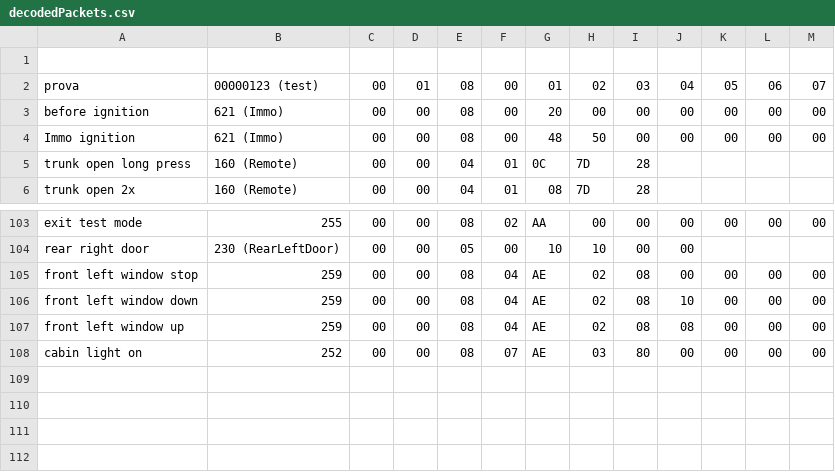
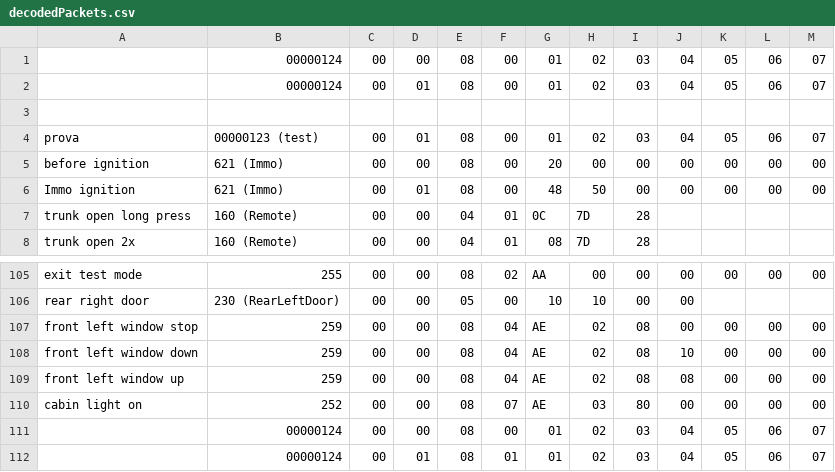
Before and after one commit to adamtheone/canDrive, a CSV file: 02_canSniffer_GUI/save/decodedPackets.csv, drawn as a sheet; only a part is shown, gaps mark what is left out.

```diff
--- a/02_canSniffer_GUI/save/decodedPackets.csv
+++ b/02_canSniffer_GUI/save/decodedPackets.csv
@@ -1 +1,3 @@
+,00000124,00,00,08,00,01,02,03,04,05,06,07
+,00000124,00,01,08,00,01,02,03,04,05,06,07
 ,,,,,,,,,,,,
@@ -3,3 +5,3 @@ prova,00000123 (test),00,01,08,00,01,02,03,04,05,06,07
 before ignition,621 (Immo),00,00,08,00,20,00,00,00,00,00,00
-Immo ignition,621 (Immo),00,00,08,00,48,50,00,00,00,00,00
+Immo ignition,621 (Immo),00,01,08,00,48,50,00,00,00,00,00
 trunk open long press,160 (Remote),00,00,04,01,0C,7D,28,,,,
@@ -108 +110,3 @@ front left window up,259,00,00,08,04,AE,02,08,08,00,00,00
 cabin light on,252,00,00,08,07,AE,03,80,00,00,00,00
+,00000124,00,00,08,00,01,02,03,04,05,06,07
+,00000124,00,01,08,01,01,02,03,04,05,06,07
```
Also changed, not shown: 3 other files.
